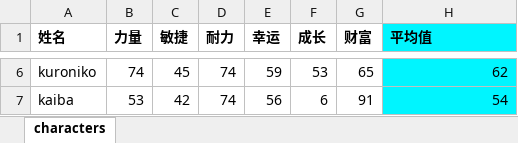
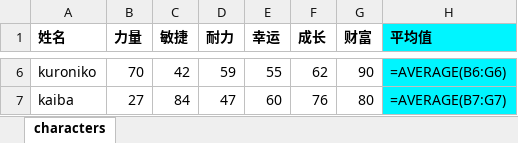
Before and after one commit to bangbangbangdi/python, an Excel workbook: Office/testFile/CharacterStatus.xlsx, sheet characters, drawn as a sheet; only a part is shown, gaps mark what is left out; values as stored, in another font and other column widths than the file's, no borders; formulas without a stored value are shown as written; charts and pictures not drawn; the diff covers the shown part only; the diff names each change by its address in the sheet, - before the commit and + after, or states it on an @@ line.

```diff
--- a/Office/testFile/CharacterStatus.xlsx (sheet characters)
+++ b/Office/testFile/CharacterStatus.xlsx (sheet characters)
-B6 (力量): 74
+B6 (力量): 70
-C6 (敏捷): 45
+C6 (敏捷): 42
-D6 (耐力): 74
+D6 (耐力): 59
-E6 (幸运): 59
+E6 (幸运): 55
-F6 (成长): 53
+F6 (成长): 62
-G6 (财富): 65
+G6 (财富): 90
-H6 (平均值): 62
+H6 (平均值): =AVERAGE(B6:G6)
-B7 (力量): 53
+B7 (力量): 27
-C7 (敏捷): 42
+C7 (敏捷): 84
-D7 (耐力): 74
+D7 (耐力): 47
-E7 (幸运): 56
+E7 (幸运): 60
-F7 (成长): 6
+F7 (成长): 76
-G7 (财富): 91
+G7 (财富): 80
-H7 (平均值): 54
+H7 (平均值): =AVERAGE(B7:G7)
```
Also changed, not shown: 28 edited cells elsewhere in this sheet, charts or pictures, 1 other file.
